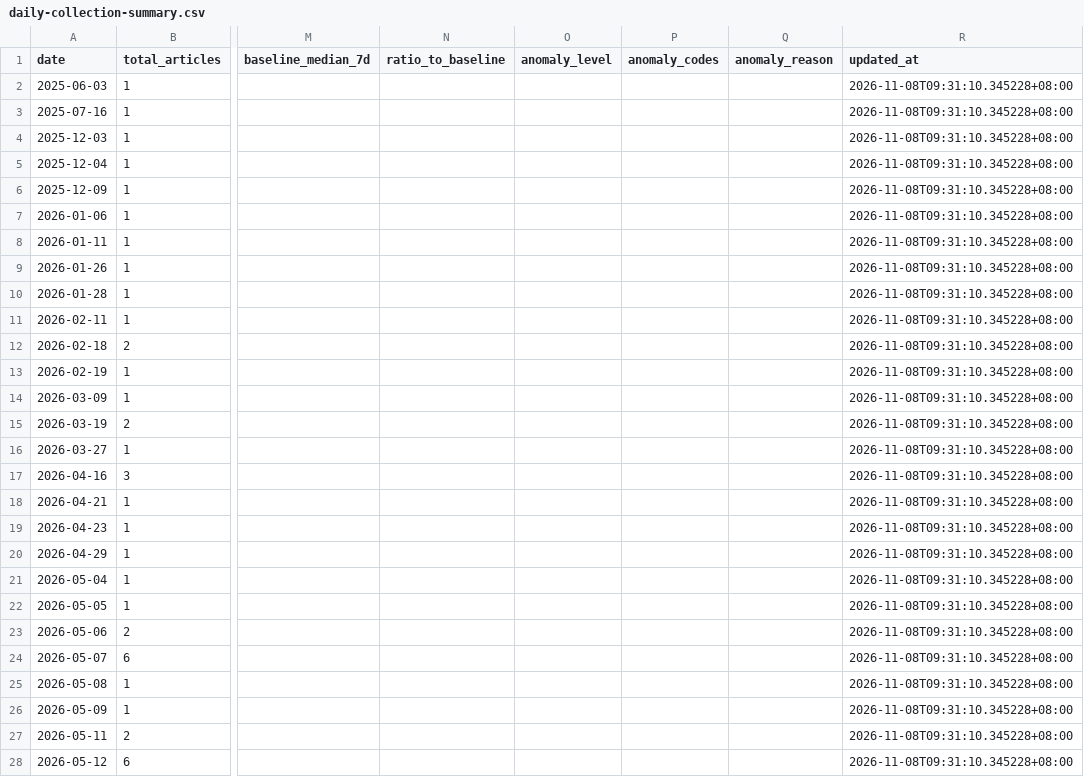
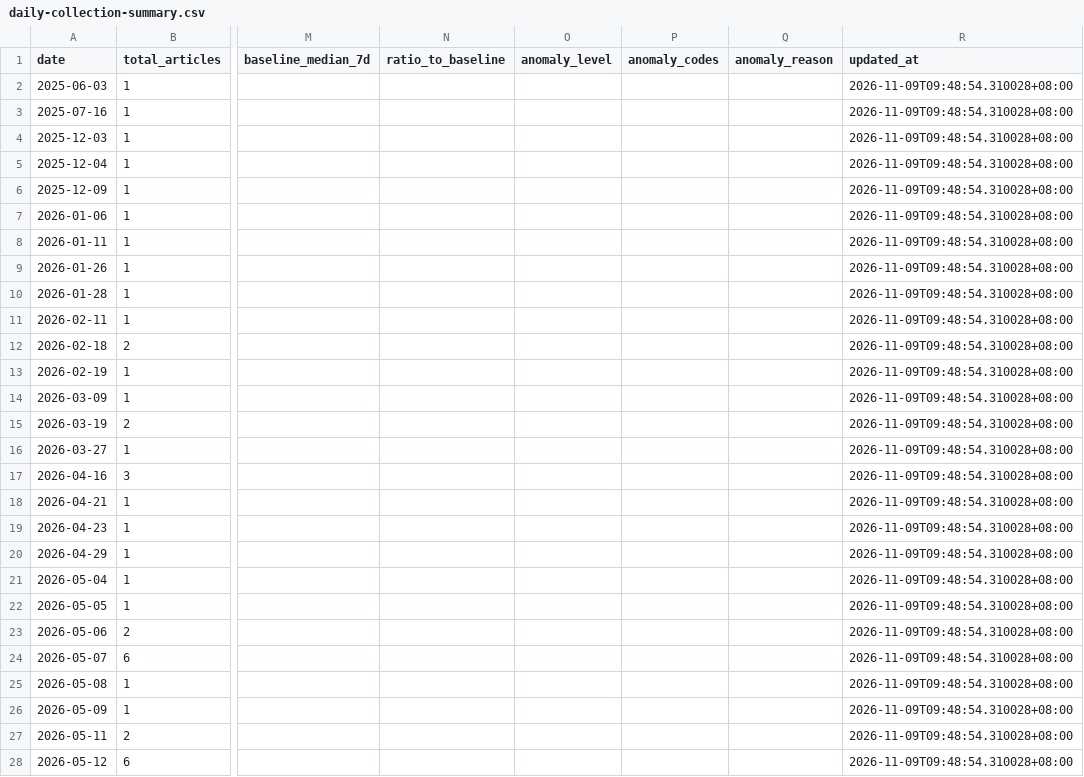
Before and after one commit to wodewoping-png/news-spider, a CSV file: logs/daily-collection-summary.csv, drawn as a sheet; only a part is shown, gaps mark what is left out; the diff covers the shown part only; the diff names each change by its address in the sheet, - before the commit and + after, or states it on an @@ line.

```diff
--- a/logs/daily-collection-summary.csv
+++ b/logs/daily-collection-summary.csv
-R2:R28 (updated_at): 2026-11-08T09:31:10.345228+08:00
+R2:R28 (updated_at): 2026-11-09T09:48:54.310028+08:00
```
Also changed, not shown: 1 added row and 65 edited cells elsewhere in this file, logs/channel-daily-volume.csv, logs/channel-operations.csv, 13 other files.
